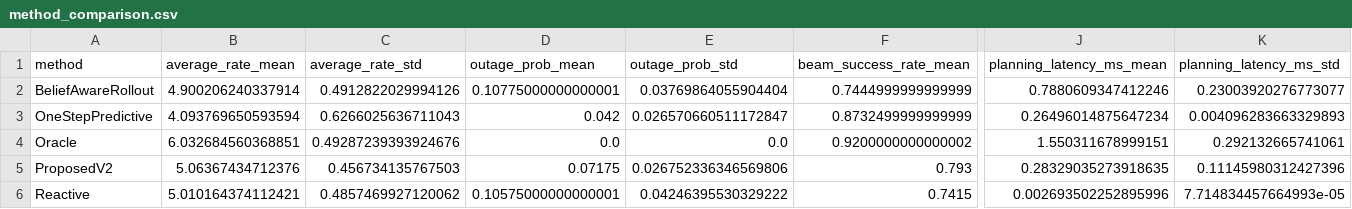
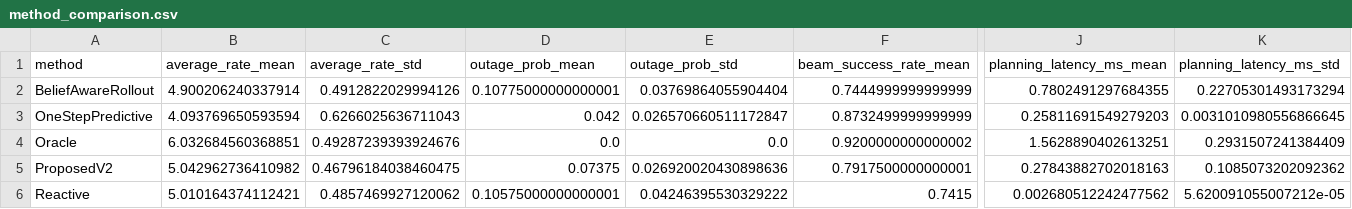
Before and after one commit to ming64034-maker/isac-adaptive-audit, a CSV file: claude/isac_uploaded_repo/repo/results/method_comparison.csv, drawn as a sheet; only a part is shown, gaps mark what is left out; the diff covers the shown part only; the diff names each change by its address in the sheet, - before the commit and + after, or states it on an @@ line.

```diff
--- a/claude/isac_uploaded_repo/repo/results/method_comparison.csv
+++ b/claude/isac_uploaded_repo/repo/results/method_comparison.csv
-J2 (planning_latency_ms_mean): 0.7880609347412246
+J2 (planning_latency_ms_mean): 0.7802491297684355
-K2 (planning_latency_ms_std): 0.23003920276773077
+K2 (planning_latency_ms_std): 0.22705301493173294
-J3 (planning_latency_ms_mean): 0.26496014875647234
+J3 (planning_latency_ms_mean): 0.25811691549279203
-K3 (planning_latency_ms_std): 0.004096283663329893
+K3 (planning_latency_ms_std): 0.0031010980556866645
-J4 (planning_latency_ms_mean): 1.550311678999151
+J4 (planning_latency_ms_mean): 1.5628890402613251
-K4 (planning_latency_ms_std): 0.292132665741061
+K4 (planning_latency_ms_std): 0.2931507241384409
-B5 (average_rate_mean): 5.06367434712376
+B5 (average_rate_mean): 5.042962736410982
-C5 (average_rate_std): 0.456734135767503
+C5 (average_rate_std): 0.46796184038460475
-D5 (outage_prob_mean): 0.07175
+D5 (outage_prob_mean): 0.07375
-E5 (outage_prob_std): 0.026752336346569806
+E5 (outage_prob_std): 0.026920020430898636
-F5 (beam_success_rate_mean): 0.793
+F5 (beam_success_rate_mean): 0.7917500000000001
-J5 (planning_latency_ms_mean): 0.28329035273918635
+J5 (planning_latency_ms_mean): 0.27843882702018163
-K5 (planning_latency_ms_std): 0.11145980312427396
+K5 (planning_latency_ms_std): 0.1085073202092362
-J6 (planning_latency_ms_mean): 0.002693502252895996
+J6 (planning_latency_ms_mean): 0.002680512242477562
-K6 (planning_latency_ms_std): 7.714834457664993e-05
+K6 (planning_latency_ms_std): 5.620091055007212e-05
```
Also changed, not shown: 3 edited cells elsewhere in this file, claude/isac_uploaded_repo/repo/results/sweeps/scene_sweep_summary.csv, 8 other files.
